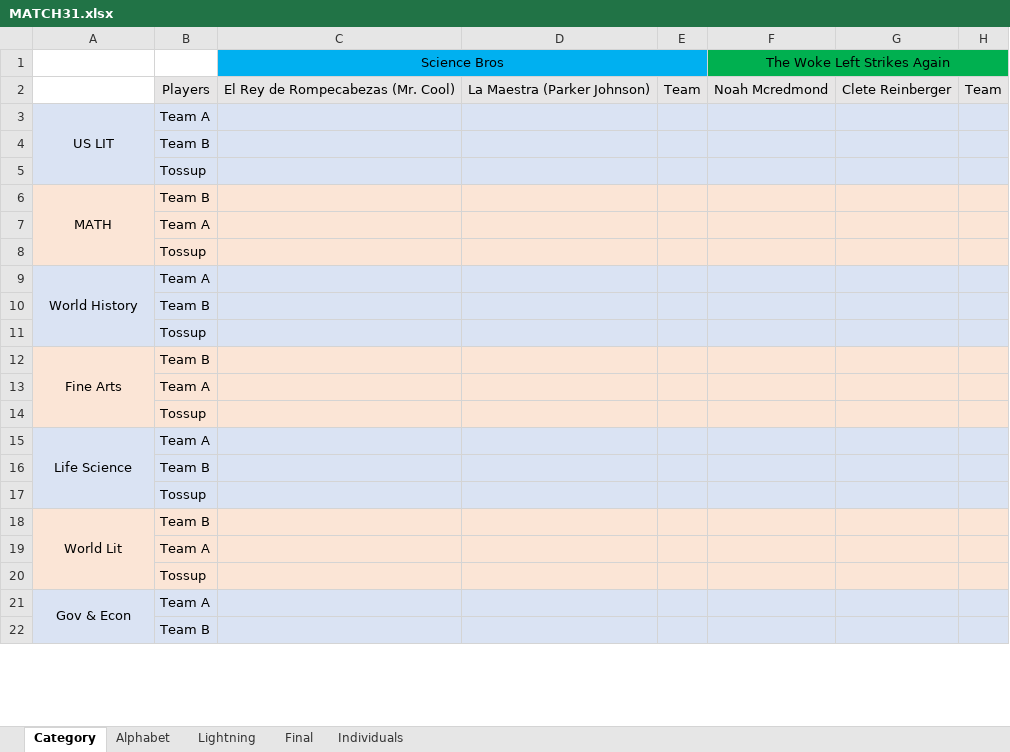
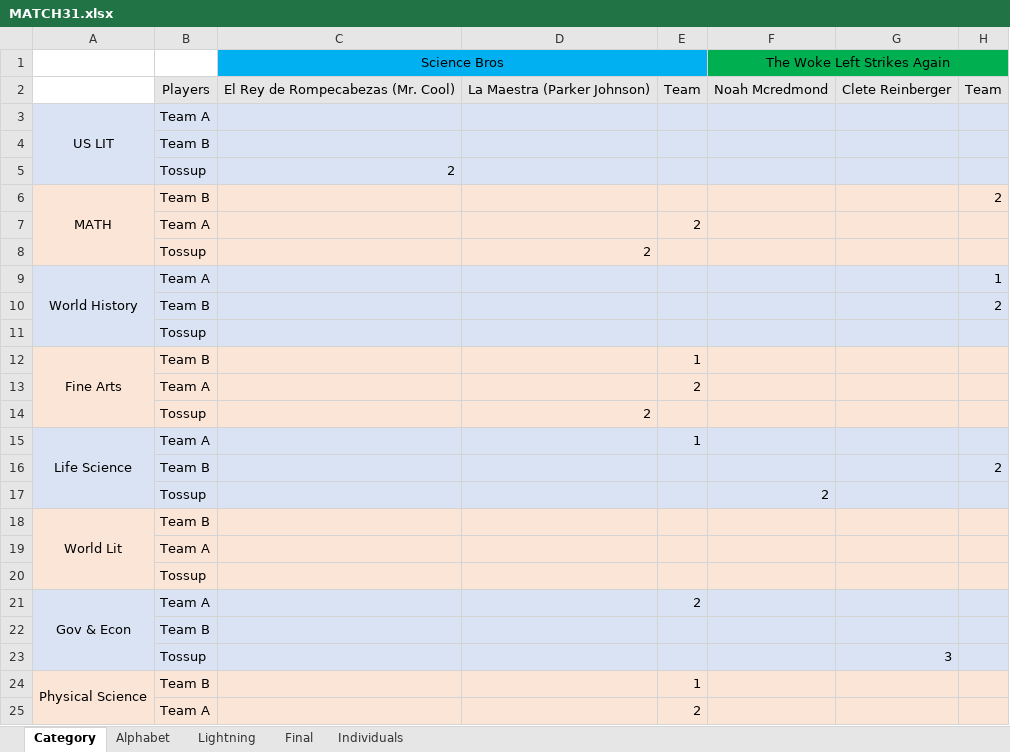
Before and after one commit to CadeReinberger/DUOACHCATT-5-15-21-STATS, an Excel workbook: scoresheets/MATCH31.xlsx, sheet Category, drawn as a sheet; only a part is shown; values as stored, in another font and other column widths than the file's, no borders; removed rows and columns are numbered as before the commit, all else as after; the diff covers the shown part only; the diff names each change by its address in the sheet, - before the commit and + after, or states it on an @@ line.

```diff
--- a/scoresheets/MATCH31.xlsx (sheet Category)
+++ b/scoresheets/MATCH31.xlsx (sheet Category)
-D1:E1 fill: none
+D1:E1 fill: #00B0F0
-G1:H1 fill: none
+G1:H1 fill: #00B050
-A3:A5 merged
+A3:A5 merged
-A4 fill: none
+A4 fill: #DAE3F3
+row 5:  | Tossup | 2
+row 6: MATH | Team B |  |  |  |  |  | 2
+row 7:  | Team A |  |  | 2
+row 8:  | Tossup |  | 2
+row 9: World History | Team A |  |  |  |  |  | 1
+row 10:  | Team B |  |  |  |  |  | 2
-A11 fill: none
+A11 fill: #DAE3F3
-row 6: MATH | Team B
-row 7:  | Team A
-row 8:  | Tossup
-row 9: World History | Team A
@@ row 10 moved to row 28: Team B @@
-row 11:  | Tossup
-E12: (empty)
+E12: 1
-A13:A14 fill: none
+A13:A14 fill: #FBE5D6
-E13: (empty)
+E13: 2
-D14: (empty)
+D14: 2
-E15: (empty)
+E15: 1
-A16:A17 fill: none
+A16:A17 fill: #DAE3F3
-H16: (empty)
+H16: 2
-F17 (The Woke Left Strikes Again): (empty)
+F17 (The Woke Left Strikes Again): 2
-A19:A20 fill: none
+A19:A20 fill: #FBE5D6
-A21:A23 merged
+A21:A23 merged
-E21: (empty)
+E21: 2
-A22 fill: none
+A22 fill: #DAE3F3
+row 23:  | Tossup |  |  |  |  | 3
+row 24: Physical Science | Team B |  |  | 1
+row 25:  | Team A |  |  | 2
```
Also changed, not shown: 4 added rows, 8 removed rows, 1 edited cell and cell formats elsewhere in this sheet, sheet Final, sheet Individuals, sheet Lightning, sheet Alphabet, 2 other files.
